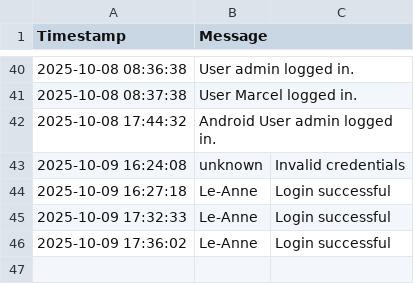
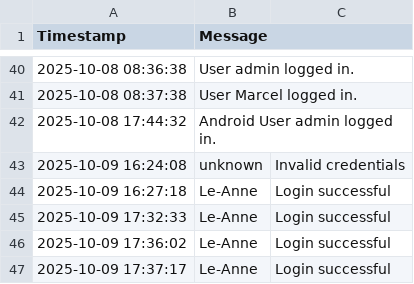
Before and after one commit to mrclubbe-git/App_Data, a CSV file: Data/event_log.csv, drawn as a sheet; only a part is shown, gaps mark what is left out.

Commit message:
Log error

```diff
--- a/Data/event_log.csv
+++ b/Data/event_log.csv
@@ -46 +46,2 @@ Timestamp,Message
 2025-10-09 17:36:02,Le-Anne,Login successful
+2025-10-09 17:37:17,Le-Anne,Login successful
```
